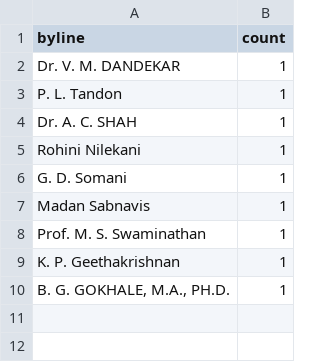
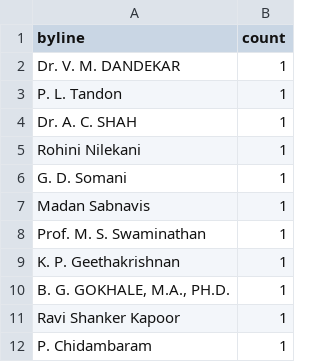
Before and after one commit to adoistic/indianliberals, a TSV file: data/synthesis/unresolved-bylines.tsv, drawn as a sheet.

```diff
--- a/data/synthesis/unresolved-bylines.tsv
+++ b/data/synthesis/unresolved-bylines.tsv
@@ -10 +10,3 @@ K. P. Geethakrishnan	1
 B. G. GOKHALE, M.A., PH.D.	1
+Ravi Shanker Kapoor	1
+P. Chidambaram	1
```
Also changed, not shown: 4 other files.
